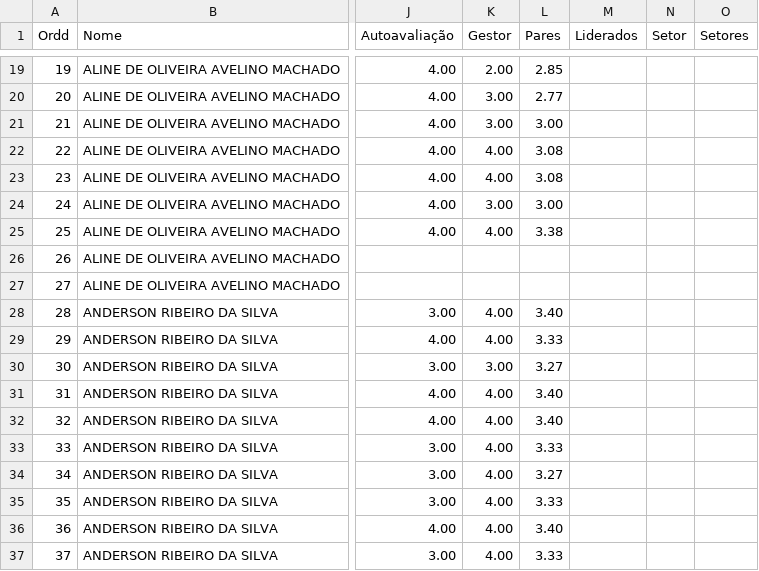
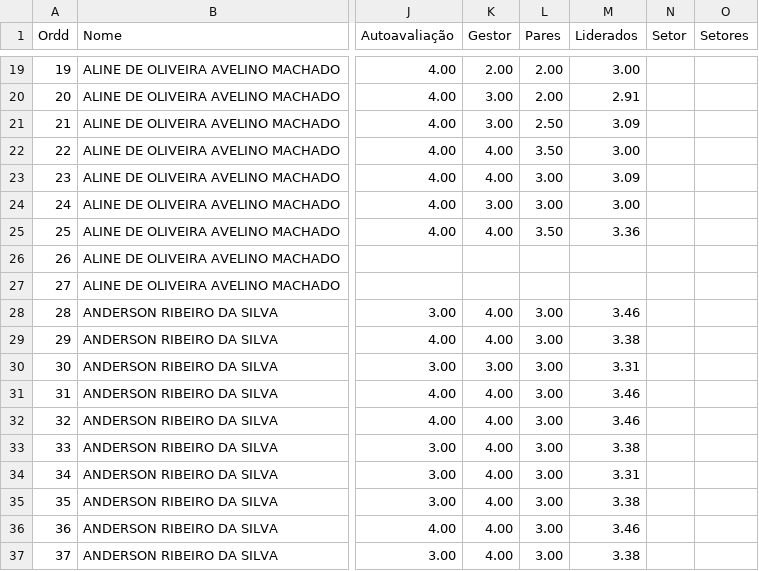
Before and after one commit to Danipag4/Cerejeiras_Marly_1_2026, a CSV file: Marly2026.csv, drawn as a sheet; only a part is shown, gaps mark what is left out; the diff covers the shown part only; the diff names each change by its address in the sheet, - before the commit and + after, or states it on an @@ line.

```diff
--- a/Marly2026.csv
+++ b/Marly2026.csv
-L19 (Pares): 2.85
+L19 (Pares): 2.00
-M19 (Liderados): (empty)
+M19 (Liderados): 3.00
-L20 (Pares): 2.77
+L20 (Pares): 2.00
-M20 (Liderados): (empty)
+M20 (Liderados): 2.91
-L21 (Pares): 3.00
+L21 (Pares): 2.50
-M21 (Liderados): (empty)
+M21 (Liderados): 3.09
-L22 (Pares): 3.08
+L22 (Pares): 3.50
-M22 (Liderados): (empty)
+M22 (Liderados): 3.00
-L23 (Pares): 3.08
+L23 (Pares): 3.00
-M23 (Liderados): (empty)
+M23 (Liderados): 3.09
-M24 (Liderados): (empty)
+M24 (Liderados): 3.00
-L25 (Pares): 3.38
+L25 (Pares): 3.50
-M25 (Liderados): (empty)
+M25 (Liderados): 3.36
-L28 (Pares): 3.40
+L28 (Pares): 3.00
-M28 (Liderados): (empty)
+M28 (Liderados): 3.46
-L29 (Pares): 3.33
+L29 (Pares): 3.00
-M29 (Liderados): (empty)
+M29 (Liderados): 3.38
-L30 (Pares): 3.27
+L30 (Pares): 3.00
-M30 (Liderados): (empty)
+M30 (Liderados): 3.31
-L31:L32 (Pares): 3.40
+L31:L32 (Pares): 3.00
-M31:M32 (Liderados): (empty)
+M31:M32 (Liderados): 3.46
-L33 (Pares): 3.33
+L33 (Pares): 3.00
-M33 (Liderados): (empty)
+M33 (Liderados): 3.38
-L34 (Pares): 3.27
+L34 (Pares): 3.00
-M34 (Liderados): (empty)
+M34 (Liderados): 3.31
-L35 (Pares): 3.33
+L35 (Pares): 3.00
-M35 (Liderados): (empty)
+M35 (Liderados): 3.38
-L36 (Pares): 3.40
+L36 (Pares): 3.00
-M36 (Liderados): (empty)
+M36 (Liderados): 3.46
-L37 (Pares): 3.33
+L37 (Pares): 3.00
-M37 (Liderados): (empty)
+M37 (Liderados): 3.38
```
Also changed, not shown: 149 edited cells elsewhere in this file, 1 other file.
